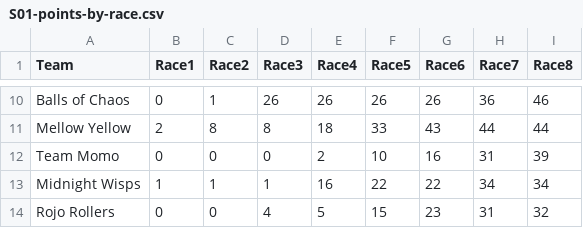
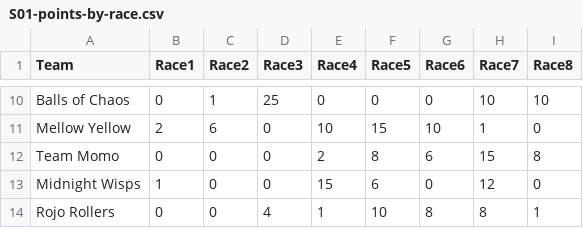
Before and after one commit to Leagify/JMR-stats, a CSV file: MarbulaOne/S01/S01-points-by-race.csv, drawn as a sheet; only a part is shown, gaps mark what is left out; the diff covers the shown part only; the diff names each change by its address in the sheet, - before the commit and + after, or states it on an @@ line.

Commit message:
changes to points by race

```diff
--- a/MarbulaOne/S01/S01-points-by-race.csv
+++ b/MarbulaOne/S01/S01-points-by-race.csv
-D10 (Race3): 26
+D10 (Race3): 25
-E10 (Race4): 26
+E10 (Race4): 0
-F10 (Race5): 26
+F10 (Race5): 0
-G10 (Race6): 26
+G10 (Race6): 0
-H10 (Race7): 36
+H10 (Race7): 10
-I10 (Race8): 46
+I10 (Race8): 10
-C11 (Race2): 8
+C11 (Race2): 6
-D11 (Race3): 8
+D11 (Race3): 0
-E11 (Race4): 18
+E11 (Race4): 10
-F11 (Race5): 33
+F11 (Race5): 15
-G11 (Race6): 43
+G11 (Race6): 10
-H11 (Race7): 44
+H11 (Race7): 1
-I11 (Race8): 44
+I11 (Race8): 0
-F12 (Race5): 10
+F12 (Race5): 8
-G12 (Race6): 16
+G12 (Race6): 6
-H12 (Race7): 31
+H12 (Race7): 15
-I12 (Race8): 39
+I12 (Race8): 8
-C13 (Race2): 1
+C13 (Race2): 0
-D13 (Race3): 1
+D13 (Race3): 0
-E13 (Race4): 16
+E13 (Race4): 15
-F13 (Race5): 22
+F13 (Race5): 6
-G13 (Race6): 22
+G13 (Race6): 0
-H13 (Race7): 34
+H13 (Race7): 12
-I13 (Race8): 34
+I13 (Race8): 0
-E14 (Race4): 5
+E14 (Race4): 1
-F14 (Race5): 15
+F14 (Race5): 10
-G14 (Race6): 23
+G14 (Race6): 8
-H14 (Race7): 31
+H14 (Race7): 8
-I14 (Race8): 32
+I14 (Race8): 1
```
Also changed, not shown: 1 removed row and 74 edited cells elsewhere in this file.
